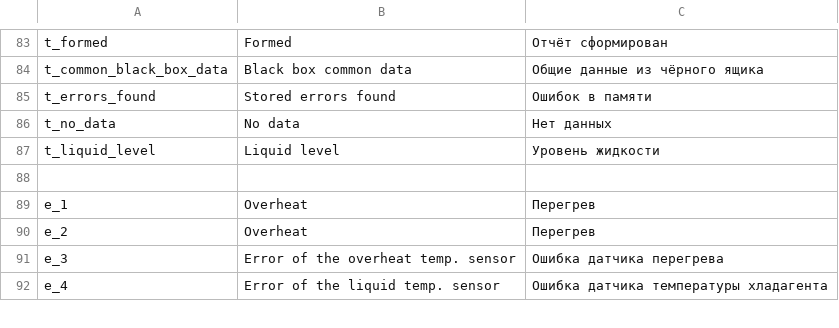
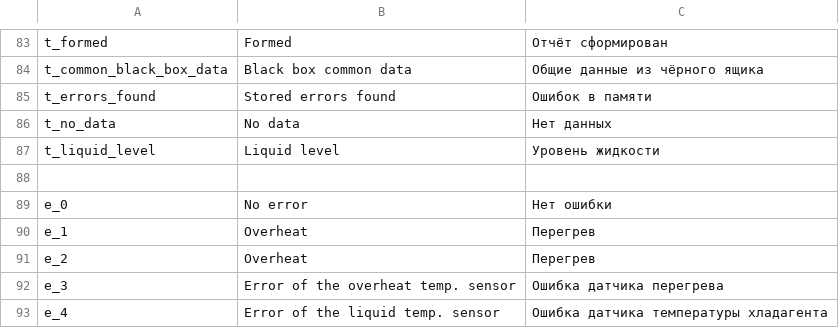
Before and after one commit to EXEcutorXS/CAN-Tool, a CSV file: CAN Tool/Resources/local.csv, drawn as a sheet; only a part is shown, gaps mark what is left out; the diff names each change by its address in the sheet, - before the commit and + after, or states it on an @@ line.

```diff
--- a/CAN Tool/Resources/local.csv
+++ b/CAN Tool/Resources/local.csv
+row 89: e_0 | No error | Нет ошибки
```
Also changed, not shown: 13 other files.
